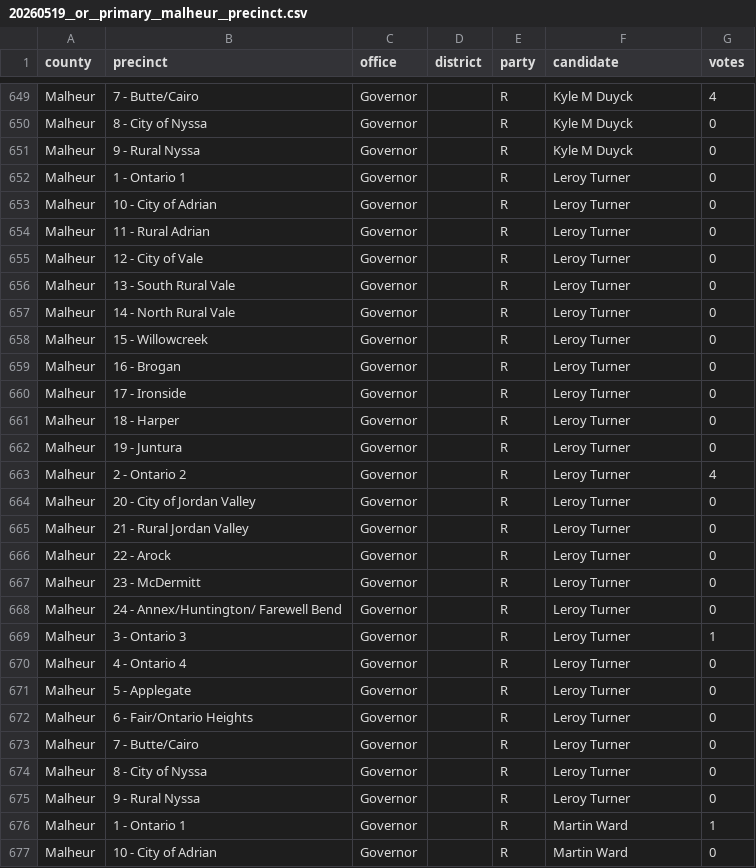
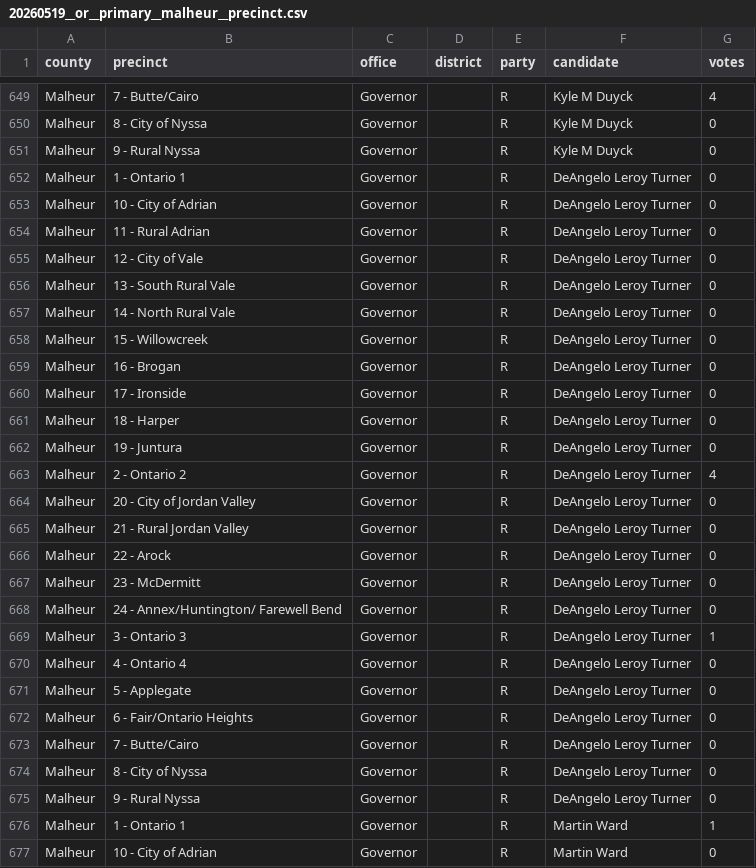
Before and after one commit to openelections/openelections-data-or, a CSV file: 2026/counties/20260519__or__primary__malheur__precinct.csv, drawn as a sheet; only a part is shown, gaps mark what is left out; the diff covers the shown part only.

Commit message:
finished Lincoln primary

```diff
--- a/2026/counties/20260519__or__primary__malheur__precinct.csv
+++ b/2026/counties/20260519__or__primary__malheur__precinct.csv
@@ -651,26 +651,26 @@ Malheur,8 - City of Nyssa,Governor,,R,Kyle M Duyck,0
 Malheur,9 - Rural Nyssa,Governor,,R,Kyle M Duyck,0
-Malheur,1 - Ontario 1,Governor,,R,Leroy Turner,0
-Malheur,10 - City of Adrian,Governor,,R,Leroy Turner,0
-Malheur,11 - Rural Adrian,Governor,,R,Leroy Turner,0
-Malheur,12 - City of Vale,Governor,,R,Leroy Turner,0
-Malheur,13 - South Rural Vale,Governor,,R,Leroy Turner,0
-Malheur,14 - North Rural Vale,Governor,,R,Leroy Turner,0
-Malheur,15 - Willowcreek,Governor,,R,Leroy Turner,0
-Malheur,16 - Brogan,Governor,,R,Leroy Turner,0
-Malheur,17 - Ironside,Governor,,R,Leroy Turner,0
-Malheur,18 - Harper,Governor,,R,Leroy Turner,0
-Malheur,19 - Juntura,Governor,,R,Leroy Turner,0
-Malheur,2 - Ontario 2,Governor,,R,Leroy Turner,4
-Malheur,20 - City of Jordan Valley,Governor,,R,Leroy Turner,0
-Malheur,21 - Rural Jordan Valley,Governor,,R,Leroy Turner,0
-Malheur,22 - Arock,Governor,,R,Leroy Turner,0
-Malheur,23 - McDermitt,Governor,,R,Leroy Turner,0
-Malheur,24 - Annex/Huntington/ Farewell Bend,Governor,,R,Leroy Turner,0
-Malheur,3 - Ontario 3,Governor,,R,Leroy Turner,1
-Malheur,4 - Ontario 4,Governor,,R,Leroy Turner,0
-Malheur,5 - Applegate,Governor,,R,Leroy Turner,0
-Malheur,6 - Fair/Ontario Heights,Governor,,R,Leroy Turner,0
-Malheur,7 - Butte/Cairo,Governor,,R,Leroy Turner,0
-Malheur,8 - City of Nyssa,Governor,,R,Leroy Turner,0
-Malheur,9 - Rural Nyssa,Governor,,R,Leroy Turner,0
+Malheur,1 - Ontario 1,Governor,,R,DeAngelo Leroy Turner,0
+Malheur,10 - City of Adrian,Governor,,R,DeAngelo Leroy Turner,0
+Malheur,11 - Rural Adrian,Governor,,R,DeAngelo Leroy Turner,0
+Malheur,12 - City of Vale,Governor,,R,DeAngelo Leroy Turner,0
+Malheur,13 - South Rural Vale,Governor,,R,DeAngelo Leroy Turner,0
+Malheur,14 - North Rural Vale,Governor,,R,DeAngelo Leroy Turner,0
+Malheur,15 - Willowcreek,Governor,,R,DeAngelo Leroy Turner,0
+Malheur,16 - Brogan,Governor,,R,DeAngelo Leroy Turner,0
+Malheur,17 - Ironside,Governor,,R,DeAngelo Leroy Turner,0
+Malheur,18 - Harper,Governor,,R,DeAngelo Leroy Turner,0
+Malheur,19 - Juntura,Governor,,R,DeAngelo Leroy Turner,0
+Malheur,2 - Ontario 2,Governor,,R,DeAngelo Leroy Turner,4
+Malheur,20 - City of Jordan Valley,Governor,,R,DeAngelo Leroy Turner,0
+Malheur,21 - Rural Jordan Valley,Governor,,R,DeAngelo Leroy Turner,0
+Malheur,22 - Arock,Governor,,R,DeAngelo Leroy Turner,0
+Malheur,23 - McDermitt,Governor,,R,DeAngelo Leroy Turner,0
+Malheur,24 - Annex/Huntington/ Farewell Bend,Governor,,R,DeAngelo Leroy Turner,0
+Malheur,3 - Ontario 3,Governor,,R,DeAngelo Leroy Turner,1
+Malheur,4 - Ontario 4,Governor,,R,DeAngelo Leroy Turner,0
+Malheur,5 - Applegate,Governor,,R,DeAngelo Leroy Turner,0
+Malheur,6 - Fair/Ontario Heights,Governor,,R,DeAngelo Leroy Turner,0
+Malheur,7 - Butte/Cairo,Governor,,R,DeAngelo Leroy Turner,0
+Malheur,8 - City of Nyssa,Governor,,R,DeAngelo Leroy Turner,0
+Malheur,9 - Rural Nyssa,Governor,,R,DeAngelo Leroy Turner,0
 Malheur,1 - Ontario 1,Governor,,R,Martin Ward,1
```
Also changed, not shown: 48 edited cells elsewhere in this file, 2026/counties/20260519__or__primary__baker__precinct.csv, 2026/counties/20260519__or__primary__benton__precinct.csv, 3 other files.
